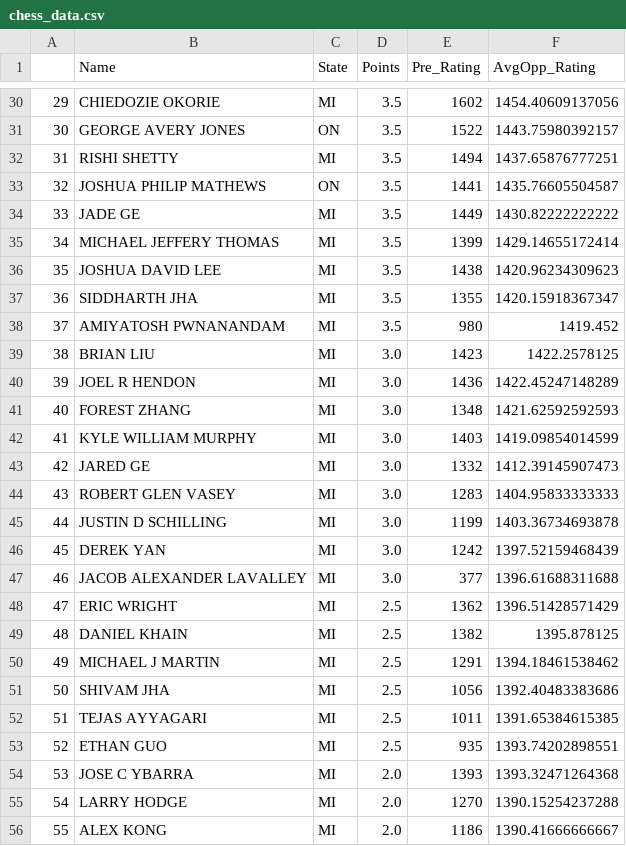
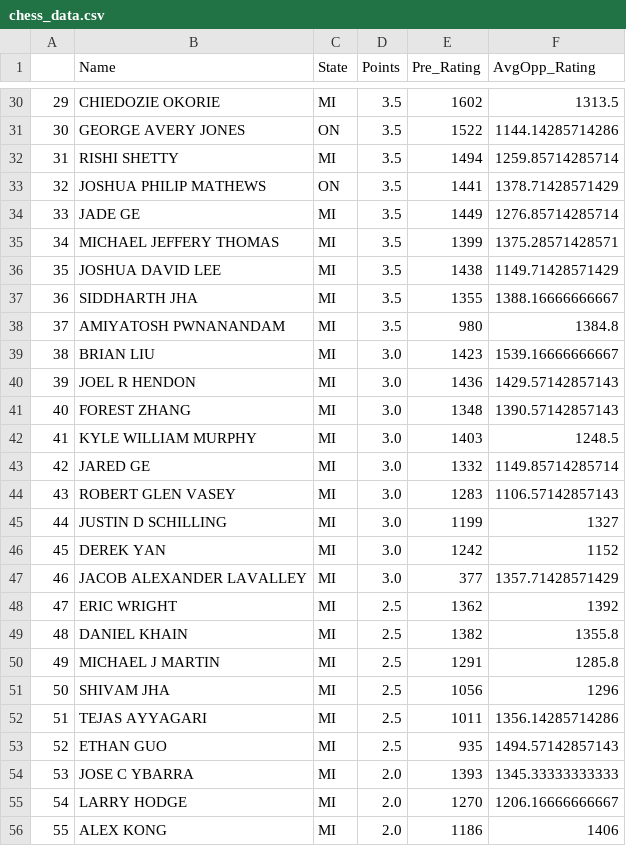
Before and after one commit to JAdames27/DATA-607---Data-Acquisition-and-Management, a CSV file: DATA 607 - Project 1/chess_data.csv, drawn as a sheet; only a part is shown, gaps mark what is left out; the diff covers the shown part only.

```diff
--- a/DATA 607 - Project 1/chess_data.csv
+++ b/DATA 607 - Project 1/chess_data.csv
@@ -30,27 +30,27 @@
-"29","CHIEDOZIE OKORIE","MI","3.5",1602,1454.40609137056
-"30","GEORGE AVERY JONES","ON","3.5",1522,1443.75980392157
-"31","RISHI SHETTY","MI","3.5",1494,1437.65876777251
-"32","JOSHUA PHILIP MATHEWS","ON","3.5",1441,1435.76605504587
-"33","JADE GE","MI","3.5",1449,1430.82222222222
-"34","MICHAEL JEFFERY THOMAS","MI","3.5",1399,1429.14655172414
-"35","JOSHUA DAVID LEE","MI","3.5",1438,1420.96234309623
-"36","SIDDHARTH JHA","MI","3.5",1355,1420.15918367347
-"37","AMIYATOSH PWNANANDAM","MI","3.5",980,1419.452
-"38","BRIAN LIU","MI","3.0",1423,1422.2578125
-"39","JOEL R HENDON","MI","3.0",1436,1422.45247148289
-"40","FOREST ZHANG","MI","3.0",1348,1421.62592592593
-"41","KYLE WILLIAM MURPHY","MI","3.0",1403,1419.09854014599
-"42","JARED GE","MI","3.0",1332,1412.39145907473
-"43","ROBERT GLEN VASEY","MI","3.0",1283,1404.95833333333
-"44","JUSTIN D SCHILLING","MI","3.0",1199,1403.36734693878
-"45","DEREK YAN","MI","3.0",1242,1397.52159468439
-"46","JACOB ALEXANDER LAVALLEY","MI","3.0",377,1396.61688311688
-"47","ERIC WRIGHT","MI","2.5",1362,1396.51428571429
-"48","DANIEL KHAIN","MI","2.5",1382,1395.878125
-"49","MICHAEL J MARTIN","MI","2.5",1291,1394.18461538462
-"50","SHIVAM JHA","MI","2.5",1056,1392.40483383686
-"51","TEJAS AYYAGARI","MI","2.5",1011,1391.65384615385
-"52","ETHAN GUO","MI","2.5",935,1393.74202898551
-"53","JOSE C YBARRA","MI","2.0",1393,1393.32471264368
-"54","LARRY HODGE","MI","2.0",1270,1390.15254237288
-"55","ALEX KONG","MI","2.0",1186,1390.41666666667
+"29","CHIEDOZIE OKORIE","MI","3.5",1602,1313.5
+"30","GEORGE AVERY JONES","ON","3.5",1522,1144.14285714286
+"31","RISHI SHETTY","MI","3.5",1494,1259.85714285714
+"32","JOSHUA PHILIP MATHEWS","ON","3.5",1441,1378.71428571429
+"33","JADE GE","MI","3.5",1449,1276.85714285714
+"34","MICHAEL JEFFERY THOMAS","MI","3.5",1399,1375.28571428571
+"35","JOSHUA DAVID LEE","MI","3.5",1438,1149.71428571429
+"36","SIDDHARTH JHA","MI","3.5",1355,1388.16666666667
+"37","AMIYATOSH PWNANANDAM","MI","3.5",980,1384.8
+"38","BRIAN LIU","MI","3.0",1423,1539.16666666667
+"39","JOEL R HENDON","MI","3.0",1436,1429.57142857143
+"40","FOREST ZHANG","MI","3.0",1348,1390.57142857143
+"41","KYLE WILLIAM MURPHY","MI","3.0",1403,1248.5
+"42","JARED GE","MI","3.0",1332,1149.85714285714
+"43","ROBERT GLEN VASEY","MI","3.0",1283,1106.57142857143
+"44","JUSTIN D SCHILLING","MI","3.0",1199,1327
+"45","DEREK YAN","MI","3.0",1242,1152
+"46","JACOB ALEXANDER LAVALLEY","MI","3.0",377,1357.71428571429
+"47","ERIC WRIGHT","MI","2.5",1362,1392
+"48","DANIEL KHAIN","MI","2.5",1382,1355.8
+"49","MICHAEL J MARTIN","MI","2.5",1291,1285.8
+"50","SHIVAM JHA","MI","2.5",1056,1296
+"51","TEJAS AYYAGARI","MI","2.5",1011,1356.14285714286
+"52","ETHAN GUO","MI","2.5",935,1494.57142857143
+"53","JOSE C YBARRA","MI","2.0",1393,1345.33333333333
+"54","LARRY HODGE","MI","2.0",1270,1206.16666666667
+"55","ALEX KONG","MI","2.0",1186,1406
```
Also changed, not shown: 36 edited cells elsewhere in this file, 2 other files.
